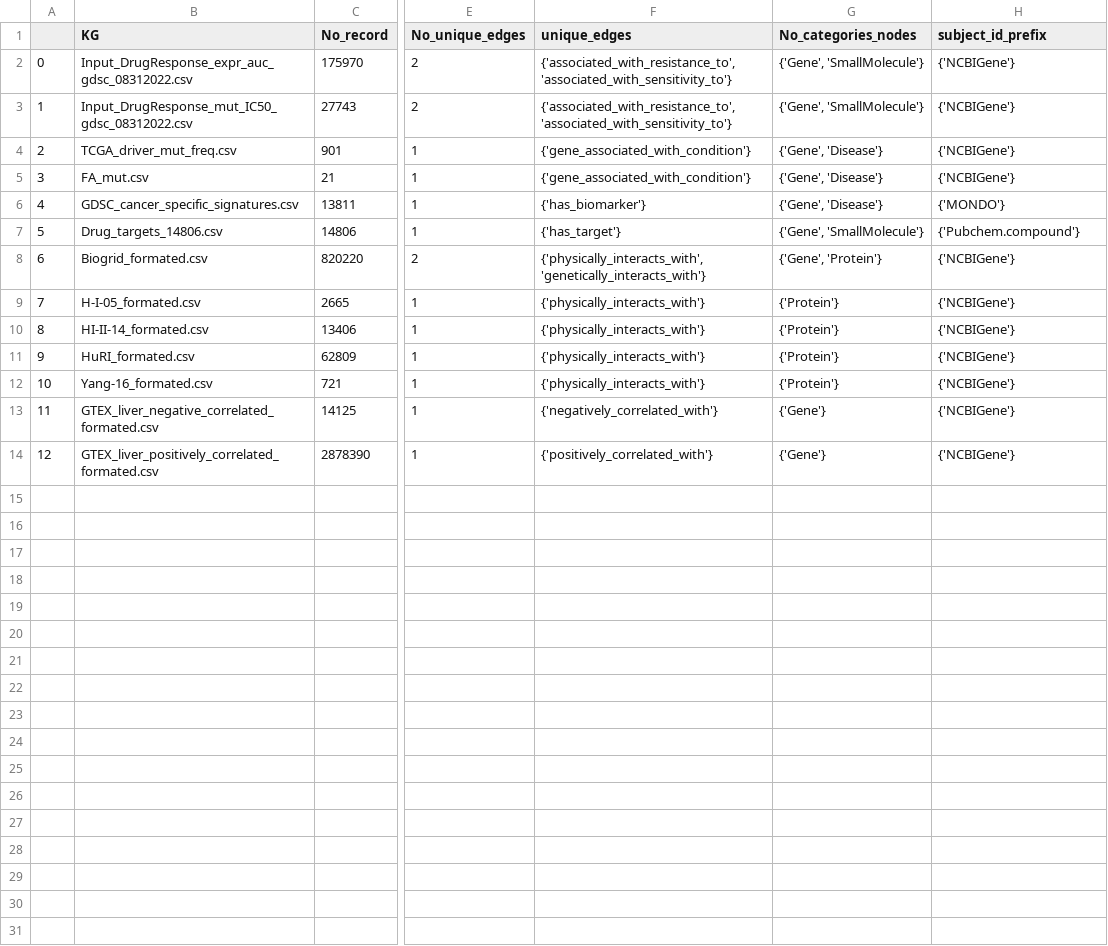
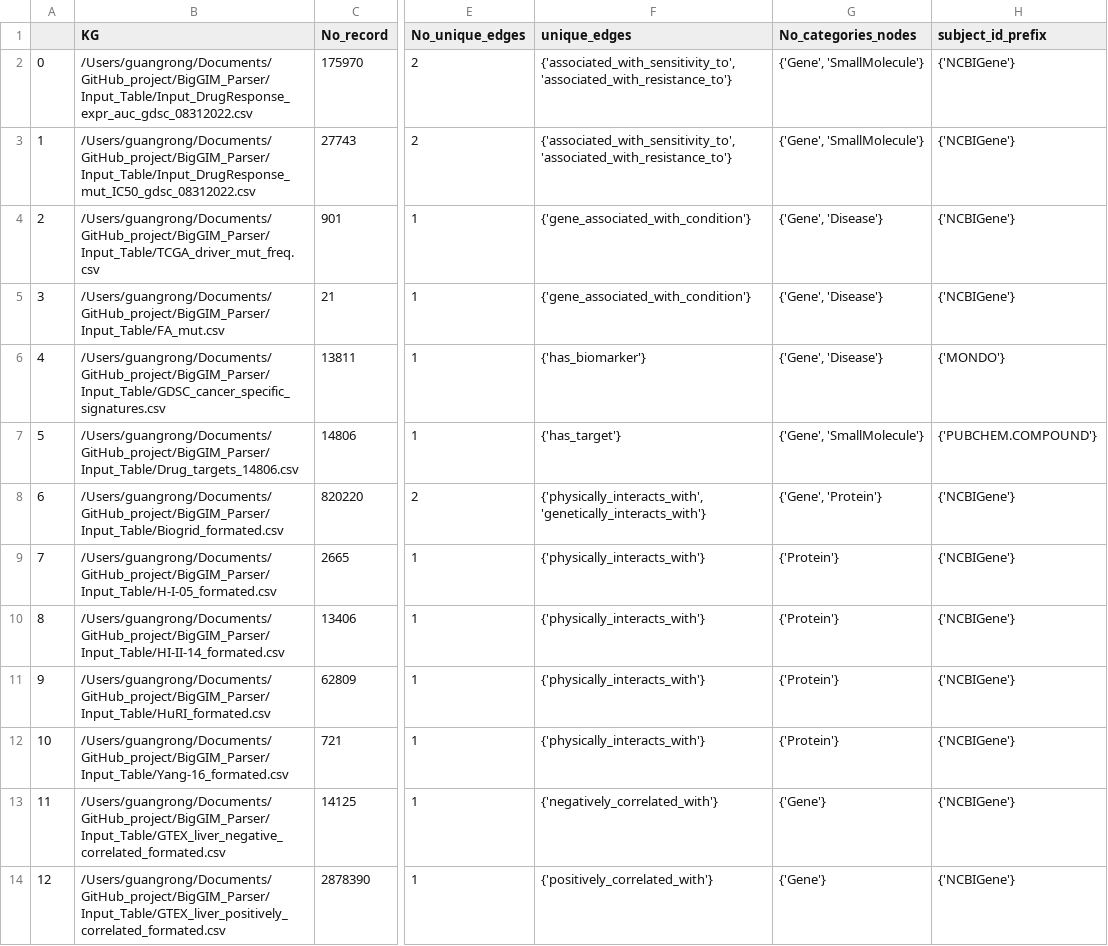
Before and after one commit to multiomicsKP/BigGIM_Parser, a CSV file: Input_Table/meta.csv, drawn as a sheet; only a part is shown, gaps mark what is left out; the diff names each change by its address in the sheet, - before the commit and + after, or states it on an @@ line.

```diff
--- a/Input_Table/meta.csv
+++ b/Input_Table/meta.csv
-B2 (KG): Input_DrugResponse_expr_auc_gdsc_08312022.csv
+B2 (KG): /Users/guangrong/Documents/GitHub_project/BigGIM_Parser/Input_Table/Input_DrugResponse_expr_auc_gdsc_08312022.csv
-F2:F3 (unique_edges): {'associated_with_resistance_to', 'associated_with_sensitivity_to'}
+F2:F3 (unique_edges): {'associated_with_sensitivity_to', 'associated_with_resistance_to'}
-B3 (KG): Input_DrugResponse_mut_IC50_gdsc_08312022.csv
+B3 (KG): /Users/guangrong/Documents/GitHub_project/BigGIM_Parser/Input_Table/Input_DrugResponse_mut_IC50_gdsc_08312022.csv
-B4 (KG): TCGA_driver_mut_freq.csv
+B4 (KG): /Users/guangrong/Documents/GitHub_project/BigGIM_Parser/Input_Table/TCGA_driver_mut_freq.csv
-B5 (KG): FA_mut.csv
+B5 (KG): /Users/guangrong/Documents/GitHub_project/BigGIM_Parser/Input_Table/FA_mut.csv
-B6 (KG): GDSC_cancer_specific_signatures.csv
+B6 (KG): /Users/guangrong/Documents/GitHub_project/BigGIM_Parser/Input_Table/GDSC_cancer_specific_signatures.csv
-B7 (KG): Drug_targets_14806.csv
+B7 (KG): /Users/guangrong/Documents/GitHub_project/BigGIM_Parser/Input_Table/Drug_targets_14806.csv
-H7 (subject_id_prefix): {'Pubchem.compound'}
+H7 (subject_id_prefix): {'PUBCHEM.COMPOUND'}
-B8 (KG): Biogrid_formated.csv
+B8 (KG): /Users/guangrong/Documents/GitHub_project/BigGIM_Parser/Input_Table/Biogrid_formated.csv
-B9 (KG): H-I-05_formated.csv
+B9 (KG): /Users/guangrong/Documents/GitHub_project/BigGIM_Parser/Input_Table/H-I-05_formated.csv
-B10 (KG): HI-II-14_formated.csv
+B10 (KG): /Users/guangrong/Documents/GitHub_project/BigGIM_Parser/Input_Table/HI-II-14_formated.csv
-B11 (KG): HuRI_formated.csv
+B11 (KG): /Users/guangrong/Documents/GitHub_project/BigGIM_Parser/Input_Table/HuRI_formated.csv
-B12 (KG): Yang-16_formated.csv
+B12 (KG): /Users/guangrong/Documents/GitHub_project/BigGIM_Parser/Input_Table/Yang-16_formated.csv
-B13 (KG): GTEX_liver_negative_correlated_formated.csv
+B13 (KG): /Users/guangrong/Documents/GitHub_project/BigGIM_Parser/Input_Table/GTEX_liver_negative_correlated_formated.csv
-B14 (KG): GTEX_liver_positively_correlated_formated.csv
+B14 (KG): /Users/guangrong/Documents/GitHub_project/BigGIM_Parser/Input_Table/GTEX_liver_positively_correlated_formated.csv
```
Also changed, not shown: 16 other files.
